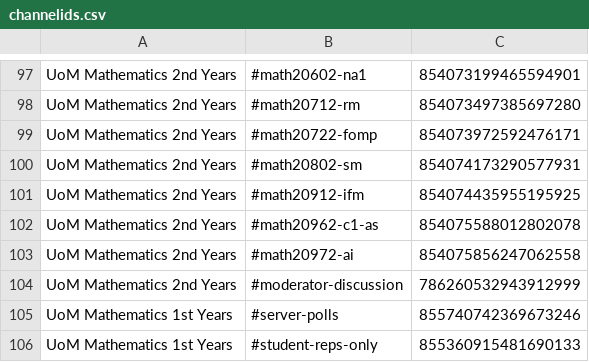
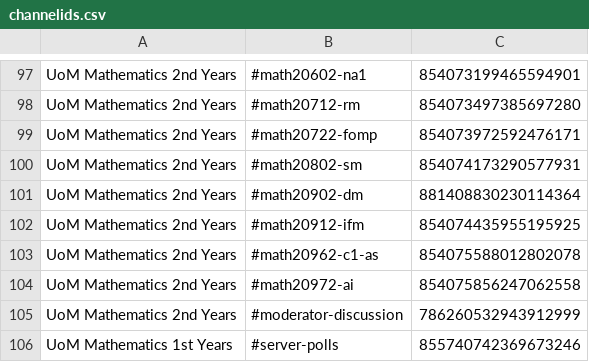
Before and after one commit to NJAggarwal/nikhil-aggarbot, a CSV file: channelids.csv, drawn as a sheet; only a part is shown, gaps mark what is left out; the shorter side is filled out with more unchanged rows; the diff names each change by its address in the sheet, - before the commit and + after, or states it on an @@ line.

Commit message:
Added Discrete Maths

```diff
--- a/channelids.csv
+++ b/channelids.csv
+row 101: UoM Mathematics 2nd Years | #math20902-dm | 881408830230114364
```
Also changed, not shown: 1 other file.
